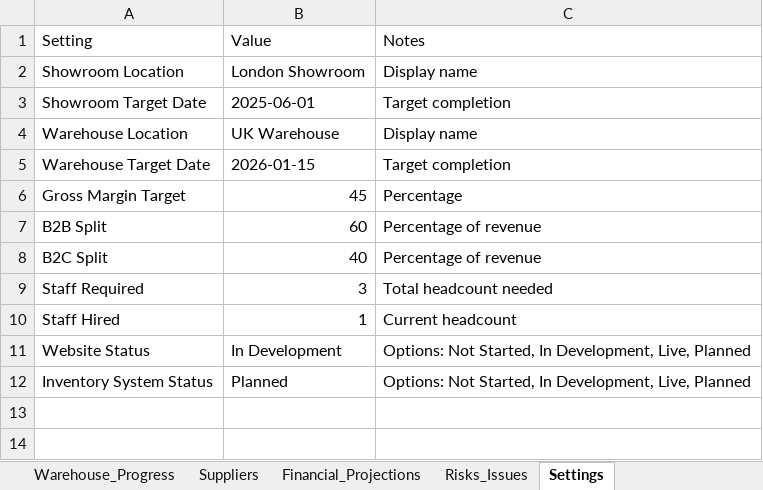
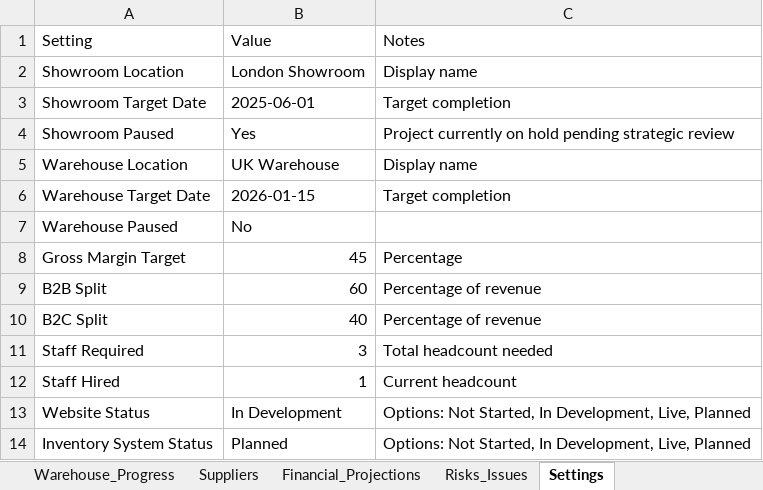
Before and after one commit to mateo-dervishi/HOC_Dashboard, an Excel workbook: public/data/HOC_Investor_Dashboard_Template.xlsx, sheet Settings, drawn as a sheet; values as stored, in another font and other column widths than the file's, no borders; the diff names each change by its address in the sheet, - before the commit and + after, or states it on an @@ line.

Commit message:
feat: Add improved milestone timeline with visual progress
- New MilestoneTimeline component with visual timeline track
- Shows warehouse and showroom timelines with milestone nodes
- Support for paused projects with reason display
- Progress indicators on individual milestones
- Expandable/collapsible cards for each project
- Color-coded status: complete, in-progress, upcoming, overdue
- Quick stats: target date, days remaining, milestone count
- Next milestone highlight with notes
- Configurable via Excel Settings sheet (Showroom Paused, Warehouse Paused)

```diff
--- a/public/data/HOC_Investor_Dashboard_Template.xlsx (sheet Settings)
+++ b/public/data/HOC_Investor_Dashboard_Template.xlsx (sheet Settings)
+row 4: Showroom Paused | Yes | Project currently on hold pending strategic review
+row 7: Warehouse Paused | No
```
Also changed, not shown: 6 other files.
